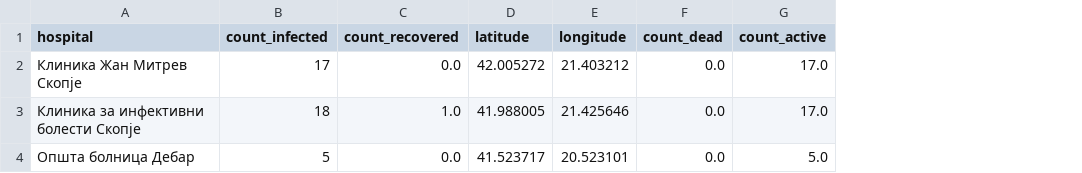
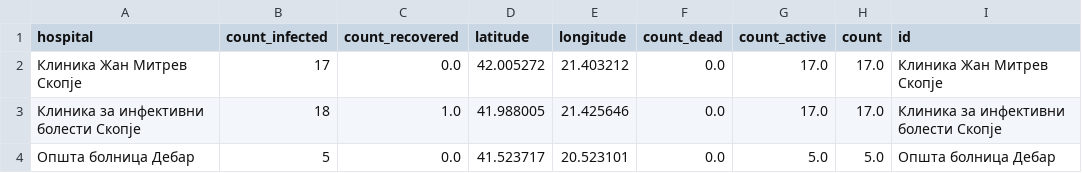
Before and after one commit to klupp/opendata, a CSV file: mk/covid19/datasets/summary_by_hospital.csv, drawn as a sheet; the diff names each change by its address in the sheet, - before the commit and + after, or states it on an @@ line.

Commit message:
update covid19 Fri 20 Mar 2020 10:34:11 PM CET

```diff
--- a/mk/covid19/datasets/summary_by_hospital.csv
+++ b/mk/covid19/datasets/summary_by_hospital.csv
+column H (count), rows 2-4: 17.0 | 17.0 | 5.0
+column I (id), rows 2-4: Клиника Жан Митрев Скопје | Клиника за инфективни болести Скопје | Општа болница Дебар
```
Also changed, not shown: 1 other file.
